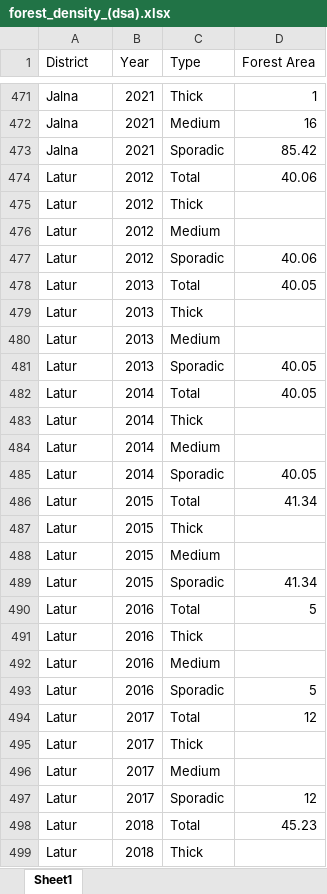
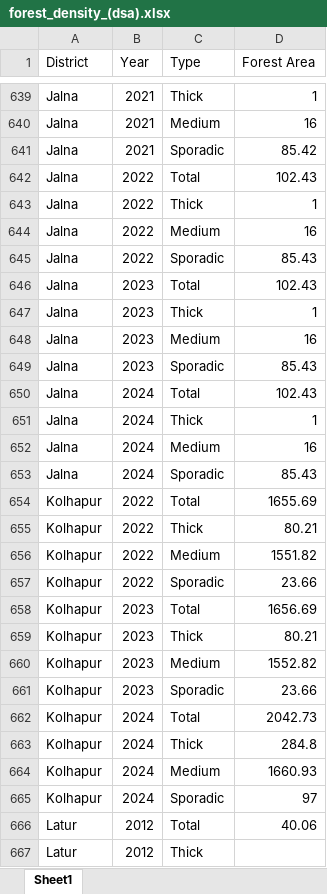
Before and after one commit to vaibhavnagargoje/Chronical, an Excel workbook: Environment/forest_density_(dsa).xlsx, sheet Sheet1, drawn as a sheet; only a part is shown, gaps mark what is left out; the shorter side is filled out with more unchanged rows; values as stored, in another font and other column widths than the file's, no cell formats; the diff covers the shown part only; the diff names each change by its address in the sheet, - before the commit and + after, or states it on an @@ line.

```diff
--- a/Environment/forest_density_(dsa).xlsx (sheet Sheet1)
+++ b/Environment/forest_density_(dsa).xlsx (sheet Sheet1)
+row 642: Jalna | 2022 | Total | 102.43
+row 643: Jalna | 2022 | Thick | 1
+row 644: Jalna | 2022 | Medium | 16
+row 645: Jalna | 2022 | Sporadic | 85.43
+row 646: Jalna | 2023 | Total | 102.43
+row 647: Jalna | 2023 | Thick | 1
+row 648: Jalna | 2023 | Medium | 16
+row 649: Jalna | 2023 | Sporadic | 85.43
+row 650: Jalna | 2024 | Total | 102.43
+row 651: Jalna | 2024 | Thick | 1
+row 652: Jalna | 2024 | Medium | 16
+row 653: Jalna | 2024 | Sporadic | 85.43
+row 654: Kolhapur | 2022 | Total | 1655.69
+row 655: Kolhapur | 2022 | Thick | 80.21
+row 656: Kolhapur | 2022 | Medium | 1551.82
+row 657: Kolhapur | 2022 | Sporadic | 23.66
+row 658: Kolhapur | 2023 | Total | 1656.69
+row 659: Kolhapur | 2023 | Thick | 80.21
+row 660: Kolhapur | 2023 | Medium | 1552.82
+row 661: Kolhapur | 2023 | Sporadic | 23.66
+row 662: Kolhapur | 2024 | Total | 2042.73
+row 663: Kolhapur | 2024 | Thick | 284.8
+row 664: Kolhapur | 2024 | Medium | 1660.93
+row 665: Kolhapur | 2024 | Sporadic | 97
```
Also changed, not shown: 392 added rows elsewhere in this sheet, cell formats, Environment/Original Data/environment reference sheet.xlsx, Environment/forest_area_(dsa).xlsx, 8 other files.
